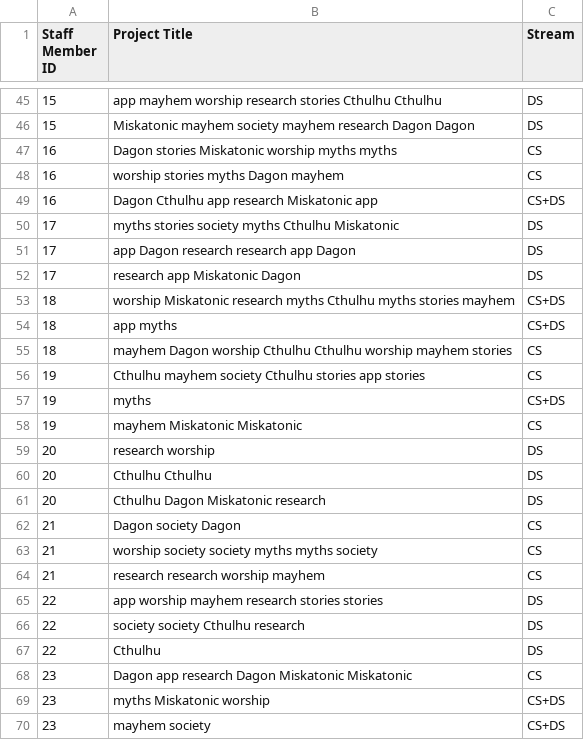
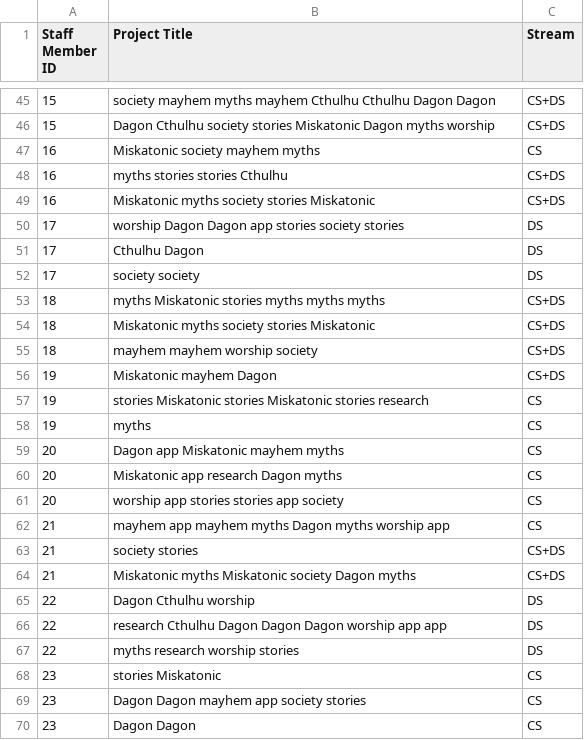
Before and after one commit to Ferexx/CultOfCthulhu, a CSV file: user-files/projects.csv, drawn as a sheet; only a part is shown, gaps mark what is left out; the diff covers the shown part only.

```diff
--- a/user-files/projects.csv
+++ b/user-files/projects.csv
@@ -45,26 +45,26 @@ Staff Member ID,Project Title,Stream
-15,app mayhem worship research stories Cthulhu Cthulhu ,DS
-15,Miskatonic mayhem society mayhem research Dagon Dagon ,DS
-16,Dagon stories Miskatonic worship myths myths ,CS
-16,worship stories myths Dagon mayhem ,CS
-16,Dagon Cthulhu app research Miskatonic app ,CS+DS
-17,myths stories society myths Cthulhu Miskatonic ,DS
-17,app Dagon research research app Dagon ,DS
-17,research app Miskatonic Dagon ,DS
-18,worship Miskatonic research myths Cthulhu myths stories mayhem ,CS+DS
-18,app myths ,CS+DS
-18,mayhem Dagon worship Cthulhu Cthulhu worship mayhem stories ,CS
-19,Cthulhu mayhem society Cthulhu stories app stories ,CS
-19,myths ,CS+DS
-19,mayhem Miskatonic Miskatonic ,CS
-20,research worship ,DS
-20,Cthulhu Cthulhu ,DS
-20,Cthulhu Dagon Miskatonic research ,DS
-21,Dagon society Dagon ,CS
-21,worship society society myths myths society ,CS
-21,research research worship mayhem ,CS
-22,app worship mayhem research stories stories ,DS
-22,society society Cthulhu research ,DS
-22,Cthulhu ,DS
-23,Dagon app research Dagon Miskatonic Miskatonic ,CS
-23,myths Miskatonic worship ,CS+DS
-23,mayhem society ,CS+DS
+15,society mayhem myths mayhem Cthulhu Cthulhu Dagon Dagon ,CS+DS
+15,Dagon Cthulhu society stories Miskatonic Dagon myths worship ,CS+DS
+16,Miskatonic society mayhem myths ,CS
+16,myths stories stories Cthulhu ,CS+DS
+16,Miskatonic myths society stories Miskatonic ,CS+DS
+17,worship Dagon Dagon app stories society stories ,DS
+17,Cthulhu Dagon ,DS
+17,society society ,DS
+18,myths Miskatonic stories myths myths myths ,CS+DS
+18,Miskatonic myths society stories Miskatonic ,CS+DS
+18,mayhem mayhem worship society ,CS+DS
+19,Miskatonic mayhem Dagon ,CS+DS
+19,stories Miskatonic stories Miskatonic stories research ,CS
+19,myths ,CS
+20,Dagon app Miskatonic mayhem myths ,CS
+20,Miskatonic app research Dagon myths ,CS
+20,worship app stories stories app society ,CS
+21,mayhem app mayhem myths Dagon myths worship app ,CS
+21,society stories ,CS+DS
+21,Miskatonic myths Miskatonic society Dagon myths ,CS+DS
+22,Dagon Cthulhu worship ,DS
+22,research Cthulhu Dagon Dagon Dagon worship app app ,DS
+22,myths research worship stories ,DS
+23,stories Miskatonic ,CS
+23,Dagon Dagon mayhem app society stories ,CS
+23,Dagon Dagon ,CS
```
Also changed, not shown: 108 edited cells elsewhere in this file, user-files/students.csv, 2 other files.
